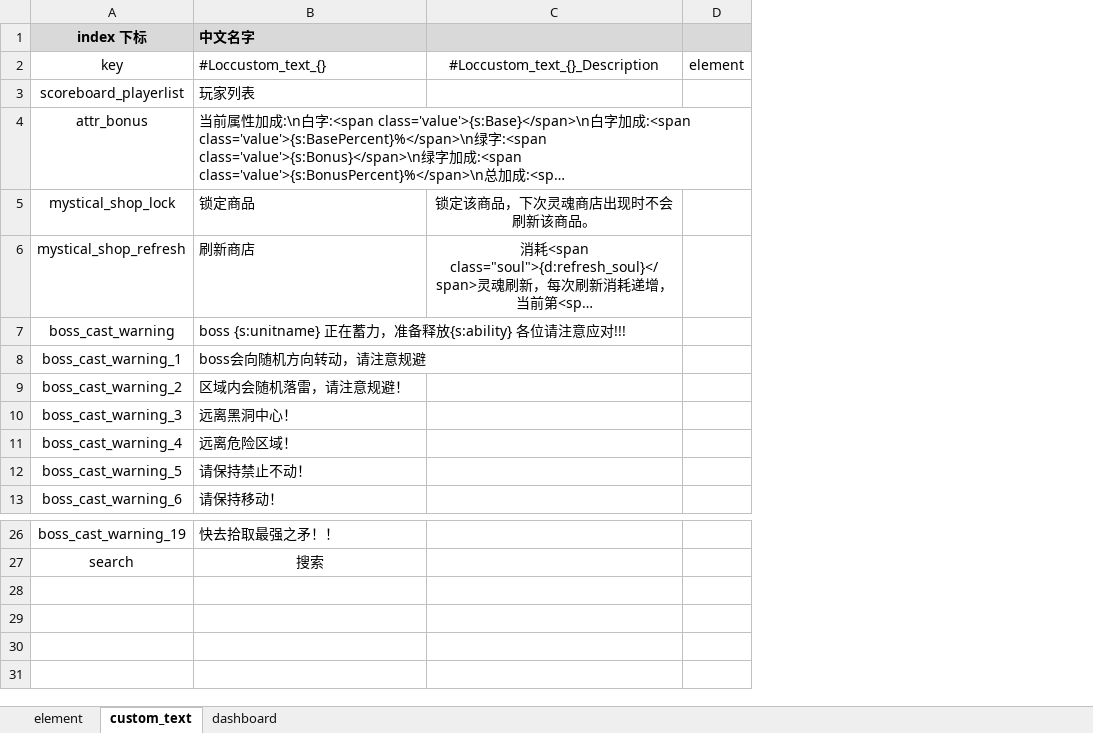
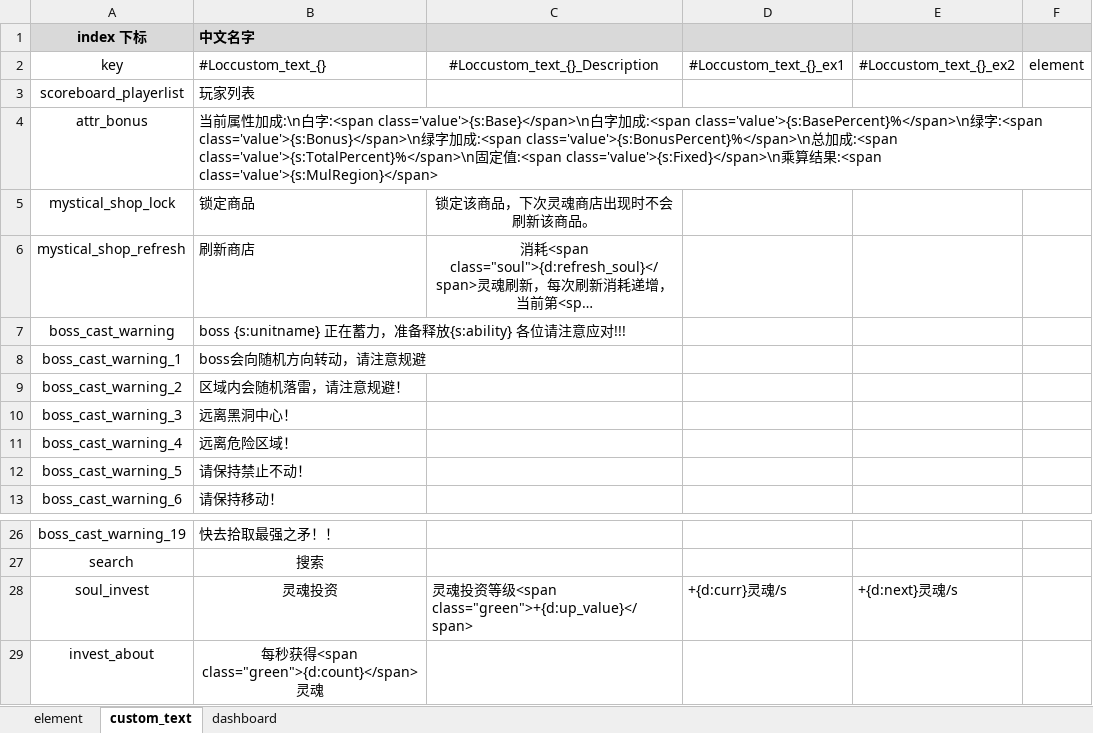
Before and after one commit to YPYT1/nobody, an Excel workbook: excels/localize/localize.xlsx, sheet custom_text, drawn as a sheet; only a part is shown, gaps mark what is left out; long unchanged cells end in …; values as stored, in another font and other column widths than the file's, no borders; the diff names each change by its address in the sheet, - before the commit and + after, or states it on an @@ line.

```diff
--- a/excels/localize/localize.xlsx (sheet custom_text)
+++ b/excels/localize/localize.xlsx (sheet custom_text)
+column D, row 2: #Loccustom_text_{}_ex1
+column E, row 2: #Loccustom_text_{}_ex2
+row 28: soul_invest | 灵魂投资 | 灵魂投资等级<span class="green">+{d:up_value}</span> | +{d:curr}灵魂/s | +{d:next}灵魂/s
+row 29: invest_about | 每秒获得<span class="green">{d:count}</span>灵魂
```
Also changed, not shown: 48 other files.
